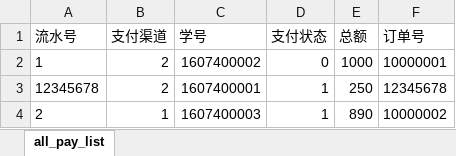
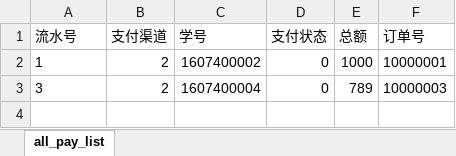
Before and after one commit to ma-chengpeng/webProgram, an Excel workbook: router/exportFiles/all_pay_list.xlsx, sheet all_pay_list, drawn as a sheet; values as stored, in another font and other column widths than the file's, no borders; removed rows and columns are numbered as before the commit, all else as after; the diff names each change by its address in the sheet, - before the commit and + after, or states it on an @@ line.

```diff
--- a/router/exportFiles/all_pay_list.xlsx (sheet all_pay_list)
+++ b/router/exportFiles/all_pay_list.xlsx (sheet all_pay_list)
-row 3: 12345678 | 2 | 1607400001 | 1 | 250 | 12345678
-row 4: 2 | 1 | 1607400003 | 1 | 890 | 10000002
+row 3: 3 | 2 | 1607400004 | 0 | 789 | 10000003
```
Also changed, not shown: router/exportFiles/bill_info.xlsx, router/exportFiles/clear_info.xlsx, 21 other files.
